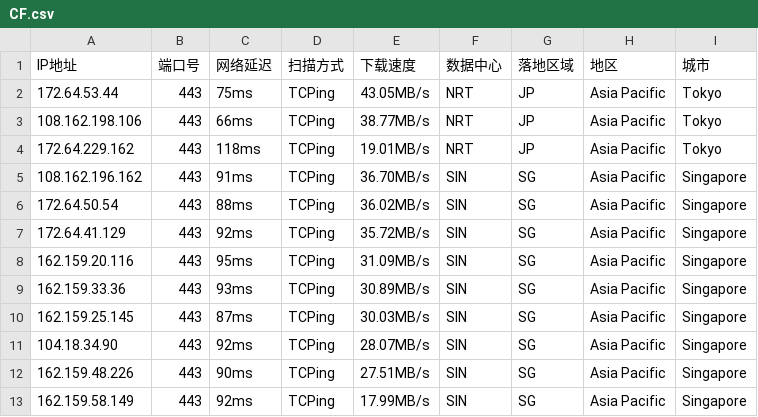
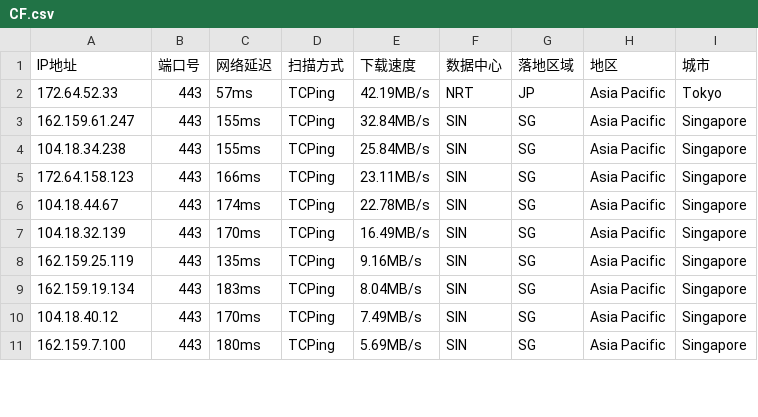
Before and after one commit to aihddelyy/Cloudflare_ips, a CSV file: CF.csv, drawn as a sheet; only a part is shown; the diff covers the shown part only.

```diff
--- a/CF.csv
+++ b/CF.csv
@@ -1,13 +1,11 @@
 IP地址,端口号,网络延迟,扫描方式,下载速度,数据中心,落地区域,地区,城市
-172.64.53.44,443,75ms,TCPing,43.05MB/s,NRT,JP,Asia Pacific,Tokyo
-108.162.198.106,443,66ms,TCPing,38.77MB/s,NRT,JP,Asia Pacific,Tokyo
-172.64.229.162,443,118ms,TCPing,19.01MB/s,NRT,JP,Asia Pacific,Tokyo
-108.162.196.162,443,91ms,TCPing,36.70MB/s,SIN,SG,Asia Pacific,Singapore
-172.64.50.54,443,88ms,TCPing,36.02MB/s,SIN,SG,Asia Pacific,Singapore
-172.64.41.129,443,92ms,TCPing,35.72MB/s,SIN,SG,Asia Pacific,Singapore
-162.159.20.116,443,95ms,TCPing,31.09MB/s,SIN,SG,Asia Pacific,Singapore
-162.159.33.36,443,93ms,TCPing,30.89MB/s,SIN,SG,Asia Pacific,Singapore
-162.159.25.145,443,87ms,TCPing,30.03MB/s,SIN,SG,Asia Pacific,Singapore
-104.18.34.90,443,92ms,TCPing,28.07MB/s,SIN,SG,Asia Pacific,Singapore
-162.159.48.226,443,90ms,TCPing,27.51MB/s,SIN,SG,Asia Pacific,Singapore
-162.159.58.149,443,92ms,TCPing,17.99MB/s,SIN,SG,Asia Pacific,Singapore
+172.64.52.33,443,57ms,TCPing,42.19MB/s,NRT,JP,Asia Pacific,Tokyo
+162.159.61.247,443,155ms,TCPing,32.84MB/s,SIN,SG,Asia Pacific,Singapore
+104.18.34.238,443,155ms,TCPing,25.84MB/s,SIN,SG,Asia Pacific,Singapore
+172.64.158.123,443,166ms,TCPing,23.11MB/s,SIN,SG,Asia Pacific,Singapore
+104.18.44.67,443,174ms,TCPing,22.78MB/s,SIN,SG,Asia Pacific,Singapore
+104.18.32.139,443,170ms,TCPing,16.49MB/s,SIN,SG,Asia Pacific,Singapore
+162.159.25.119,443,135ms,TCPing,9.16MB/s,SIN,SG,Asia Pacific,Singapore
+162.159.19.134,443,183ms,TCPing,8.04MB/s,SIN,SG,Asia Pacific,Singapore
+104.18.40.12,443,170ms,TCPing,7.49MB/s,SIN,SG,Asia Pacific,Singapore
+162.159.7.100,443,180ms,TCPing,5.69MB/s,SIN,SG,Asia Pacific,Singapore
```
Also changed, not shown: 25 edited cells elsewhere in this file, HK.csv, JP.csv, 12 other files.
